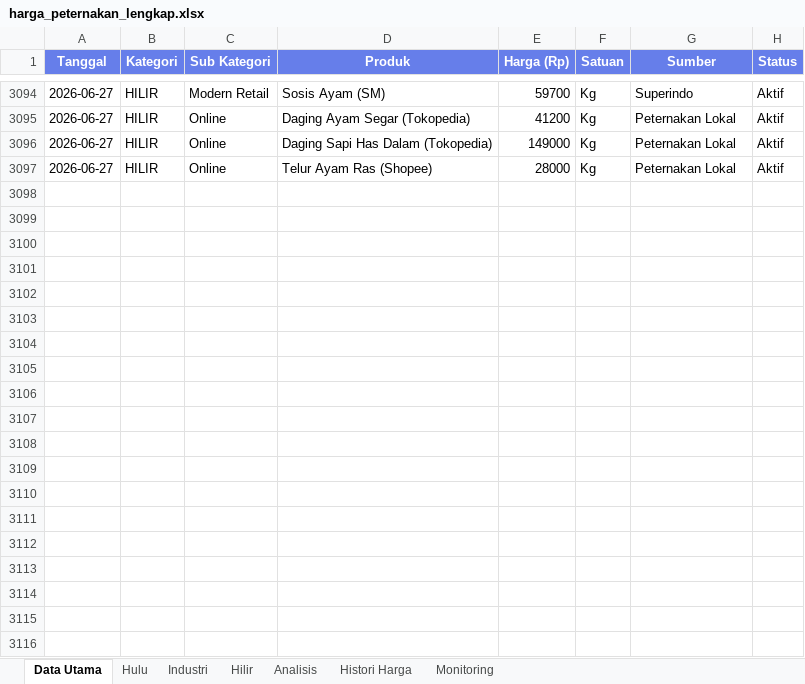
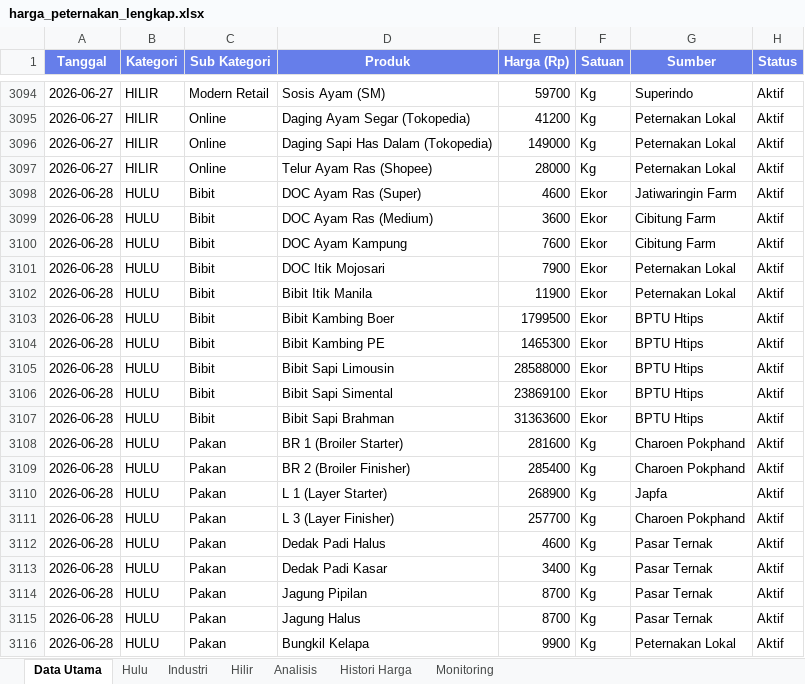
Before and after one commit to adiorany3/sembako-dashboard, an Excel workbook: data/harga_peternakan_lengkap.xlsx, sheet Data Utama, drawn as a sheet; only a part is shown, gaps mark what is left out; values as stored, in another font and other column widths than the file's, no borders; the diff covers the shown part only; the diff names each change by its address in the sheet, - before the commit and + after, or states it on an @@ line.

Commit message:
Update data 28/06: sembako, sentimen, pakan, peternakan + precompute fix

```diff
--- a/data/harga_peternakan_lengkap.xlsx (sheet Data Utama)
+++ b/data/harga_peternakan_lengkap.xlsx (sheet Data Utama)
+row 3098: 2026-06-28 | HULU | Bibit | DOC Ayam Ras (Super) | 4600 | Ekor | Jatiwaringin Farm | Aktif
+row 3099: 2026-06-28 | HULU | Bibit | DOC Ayam Ras (Medium) | 3600 | Ekor | Cibitung Farm | Aktif
+row 3100: 2026-06-28 | HULU | Bibit | DOC Ayam Kampung | 7600 | Ekor | Cibitung Farm | Aktif
+row 3101: 2026-06-28 | HULU | Bibit | DOC Itik Mojosari | 7900 | Ekor | Peternakan Lokal | Aktif
+row 3102: 2026-06-28 | HULU | Bibit | Bibit Itik Manila | 11900 | Ekor | Peternakan Lokal | Aktif
+row 3103: 2026-06-28 | HULU | Bibit | Bibit Kambing Boer | 1799500 | Ekor | BPTU Htips | Aktif
+row 3104: 2026-06-28 | HULU | Bibit | Bibit Kambing PE | 1465300 | Ekor | BPTU Htips | Aktif
+row 3105: 2026-06-28 | HULU | Bibit | Bibit Sapi Limousin | 28588000 | Ekor | BPTU Htips | Aktif
+row 3106: 2026-06-28 | HULU | Bibit | Bibit Sapi Simental | 23869100 | Ekor | BPTU Htips | Aktif
+row 3107: 2026-06-28 | HULU | Bibit | Bibit Sapi Brahman | 31363600 | Ekor | BPTU Htips | Aktif
+row 3108: 2026-06-28 | HULU | Pakan | BR 1 (Broiler Starter) | 281600 | Kg | Charoen Pokphand | Aktif
+row 3109: 2026-06-28 | HULU | Pakan | BR 2 (Broiler Finisher) | 285400 | Kg | Charoen Pokphand | Aktif
+row 3110: 2026-06-28 | HULU | Pakan | L 1 (Layer Starter) | 268900 | Kg | Japfa | Aktif
+row 3111: 2026-06-28 | HULU | Pakan | L 3 (Layer Finisher) | 257700 | Kg | Charoen Pokphand | Aktif
+row 3112: 2026-06-28 | HULU | Pakan | Dedak Padi Halus | 4600 | Kg | Pasar Ternak | Aktif
+row 3113: 2026-06-28 | HULU | Pakan | Dedak Padi Kasar | 3400 | Kg | Pasar Ternak | Aktif
+row 3114: 2026-06-28 | HULU | Pakan | Jagung Pipilan | 8700 | Kg | Pasar Ternak | Aktif
+row 3115: 2026-06-28 | HULU | Pakan | Jagung Halus | 8700 | Kg | Pasar Ternak | Aktif
+row 3116: 2026-06-28 | HULU | Pakan | Bungkil Kelapa | 9900 | Kg | Peternakan Lokal | Aktif
```
Also changed, not shown: 153 added rows elsewhere in this sheet, sheet Hulu, sheet Hilir, sheet Industri, sheet Histori Harga, data/harga_pakan_ternak.xlsx, data/sentimen_berita.xlsx, 2 other files.
